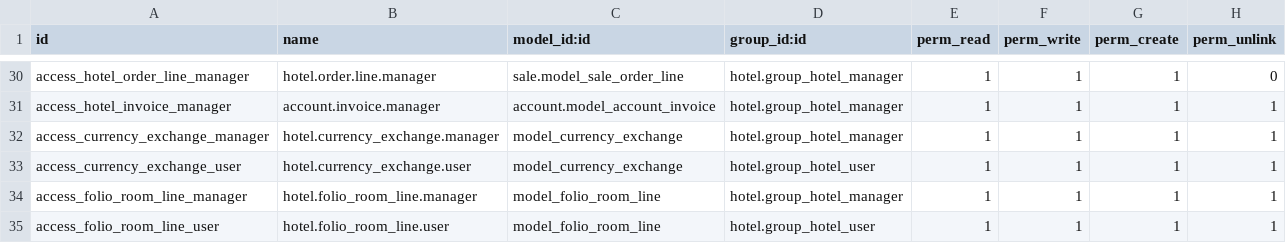
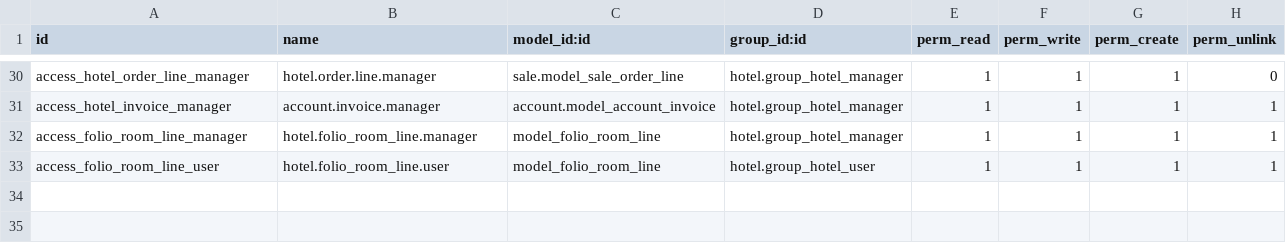
Before and after one commit to AleksandaryPetkovic/Hotel-site, a CSV file: hotel/security/ir.model.access.csv, drawn as a sheet; only a part is shown, gaps mark what is left out.

Commit message:
[MIG] hotel: Migration to 11.0

```diff
--- a/hotel/security/ir.model.access.csv
+++ b/hotel/security/ir.model.access.csv
@@ -31,4 +31,2 @@ access_hotel_order_line_manager,hotel.order.line.manager,sale.model_sale_order_l
 access_hotel_invoice_manager,account.invoice.manager,account.model_account_invoice,hotel.group_hotel_manager,1,1,1,1
-access_currency_exchange_manager,hotel.currency_exchange.manager,model_currency_exchange,hotel.group_hotel_manager,1,1,1,1
-access_currency_exchange_user,hotel.currency_exchange.user,model_currency_exchange,hotel.group_hotel_user,1,1,1,1
 access_folio_room_line_manager,hotel.folio_room_line.manager,model_folio_room_line,hotel.group_hotel_manager,1,1,1,1
```
Also changed, not shown: 38 other files.
